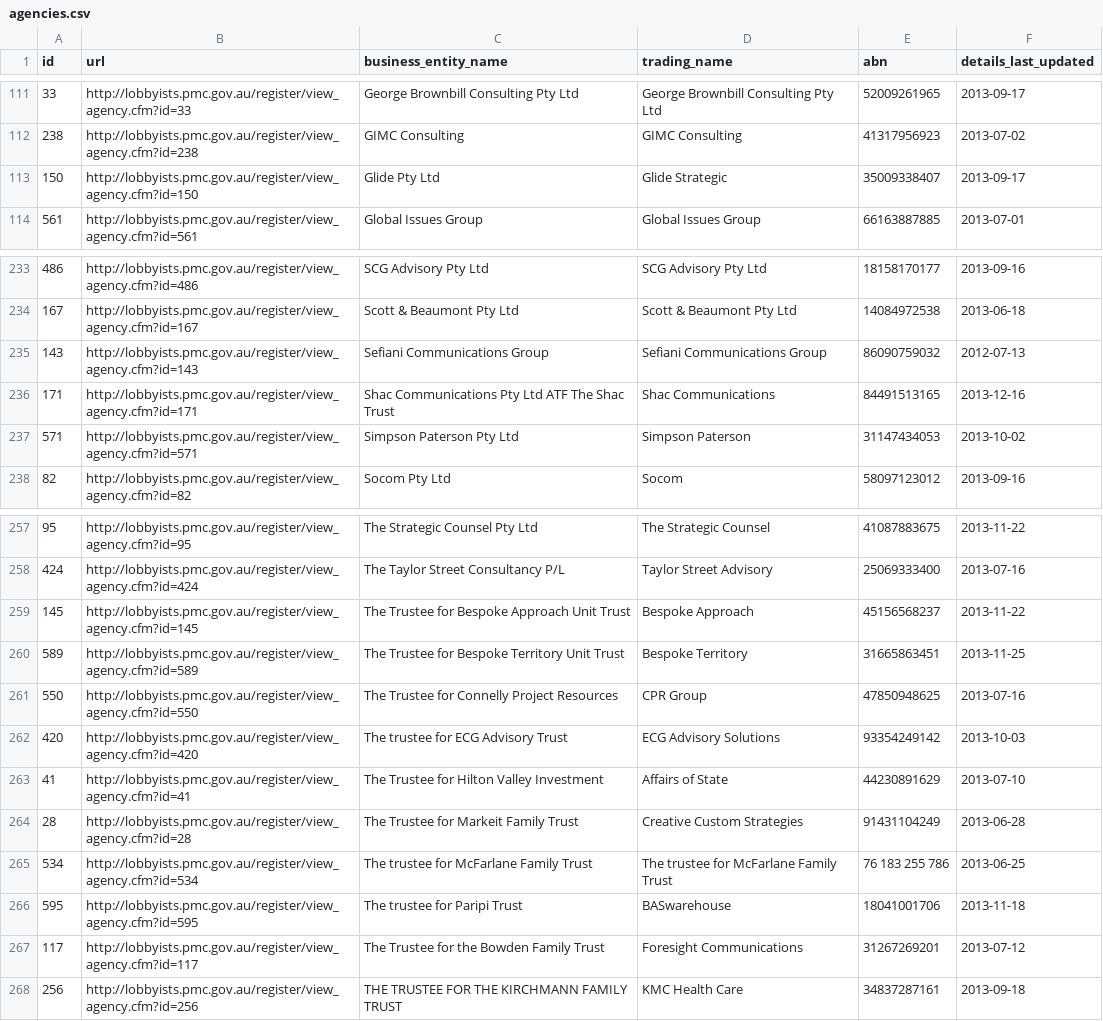
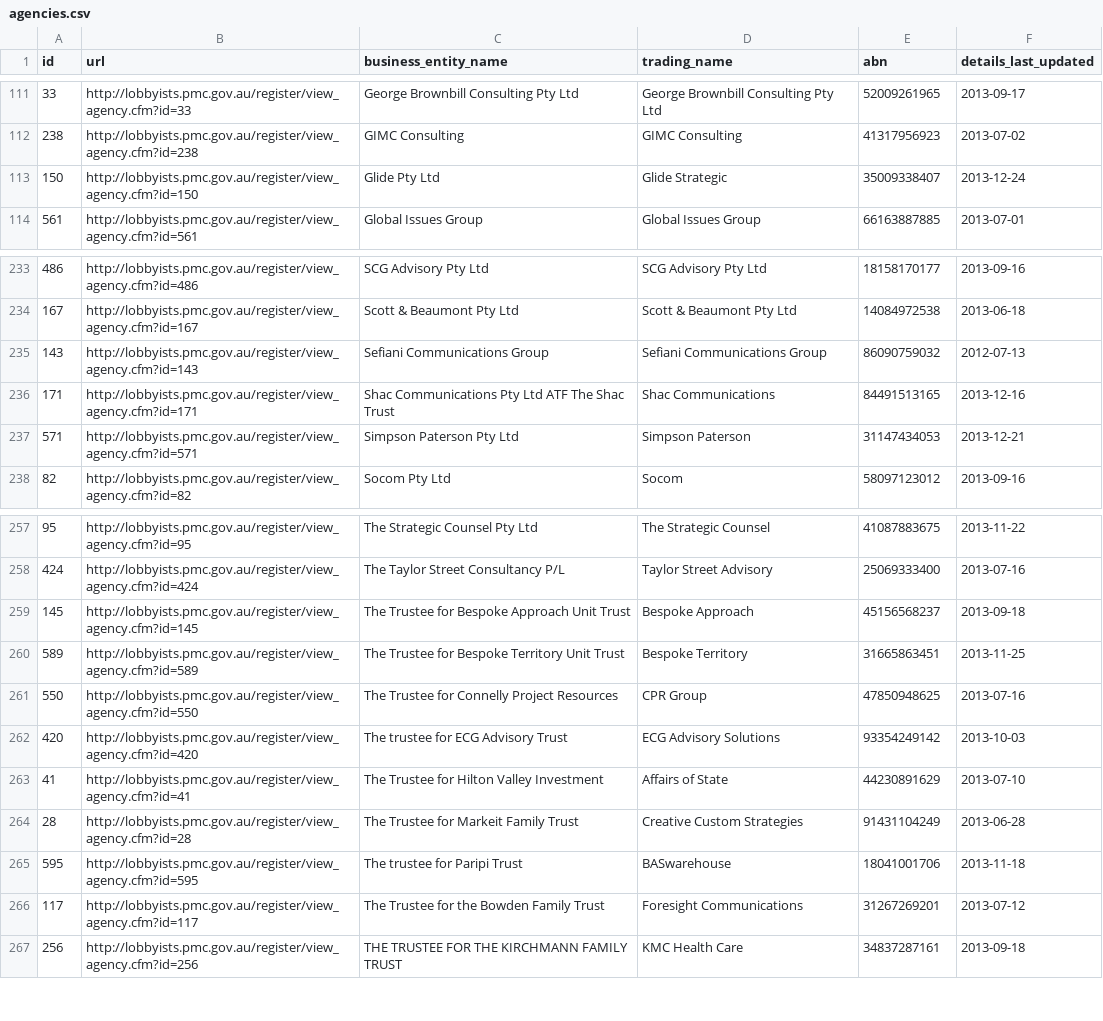
Before and after one commit to henare/australian_government_lobbyists_register, a CSV file: agencies.csv, drawn as a sheet; only a part is shown, gaps mark what is left out.

```diff
--- a/agencies.csv
+++ b/agencies.csv
@@ -112,3 +112,3 @@ id,url,business_entity_name,trading_name,abn,details_last_updated
 238,http://lobbyists.pmc.gov.au/register/view_agency.cfm?id=238,GIMC Consulting,GIMC Consulting,41317956923,2013-07-02
-150,http://lobbyists.pmc.gov.au/register/view_agency.cfm?id=150,Glide Pty Ltd,Glide Strategic,35009338407,2013-09-17
+150,http://lobbyists.pmc.gov.au/register/view_agency.cfm?id=150,Glide Pty Ltd,Glide Strategic,35009338407,2013-12-24
 561,http://lobbyists.pmc.gov.au/register/view_agency.cfm?id=561,Global Issues Group,Global Issues Group,66163887885,2013-07-01
@@ -236,3 +236,3 @@ id,url,business_entity_name,trading_name,abn,details_last_updated
 171,http://lobbyists.pmc.gov.au/register/view_agency.cfm?id=171,Shac Communications Pty Ltd ATF The Shac Trust,Shac Communications,84491513165,2013-12-16
-571,http://lobbyists.pmc.gov.au/register/view_agency.cfm?id=571,Simpson Paterson Pty Ltd,Simpson Paterson,31147434053,2013-10-02
+571,http://lobbyists.pmc.gov.au/register/view_agency.cfm?id=571,Simpson Paterson Pty Ltd,Simpson Paterson,31147434053,2013-12-21
 82,http://lobbyists.pmc.gov.au/register/view_agency.cfm?id=82,Socom Pty Ltd,Socom,58097123012,2013-09-16
@@ -258,3 +258,3 @@ id,url,business_entity_name,trading_name,abn,details_last_updated
 424,http://lobbyists.pmc.gov.au/register/view_agency.cfm?id=424,The Taylor Street Consultancy P/L,Taylor Street Advisory,25069333400,2013-07-16
-145,http://lobbyists.pmc.gov.au/register/view_agency.cfm?id=145,The Trustee for Bespoke Approach Unit Trust,Bespoke Approach,45156568237,2013-11-22
+145,http://lobbyists.pmc.gov.au/register/view_agency.cfm?id=145,The Trustee for Bespoke Approach Unit Trust,Bespoke Approach,45156568237,2013-09-18
 589,http://lobbyists.pmc.gov.au/register/view_agency.cfm?id=589,The Trustee for Bespoke Territory Unit Trust,Bespoke Territory,31665863451,2013-11-25
@@ -264,3 +264,2 @@ id,url,business_entity_name,trading_name,abn,details_last_updated
 28,http://lobbyists.pmc.gov.au/register/view_agency.cfm?id=28,The Trustee for Markeit Family Trust,Creative Custom Strategies,91431104249,2013-06-28
-534,http://lobbyists.pmc.gov.au/register/view_agency.cfm?id=534,The trustee for McFarlane Family Trust,The trustee for McFarlane Family Trust,76 183 255 786,2013-06-25
 595,http://lobbyists.pmc.gov.au/register/view_agency.cfm?id=595,The trustee for Paripi Trust,BASwarehouse,18041001706,2013-11-18
```
Also changed, not shown: clients.csv, lobbyists.csv, 1 other file.
